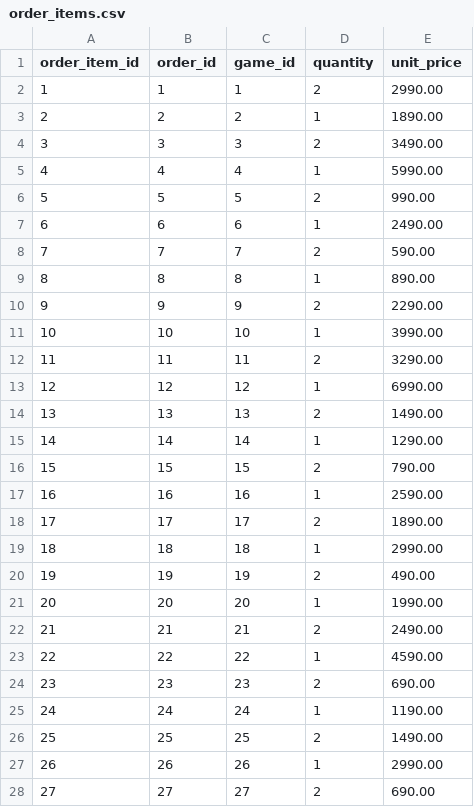
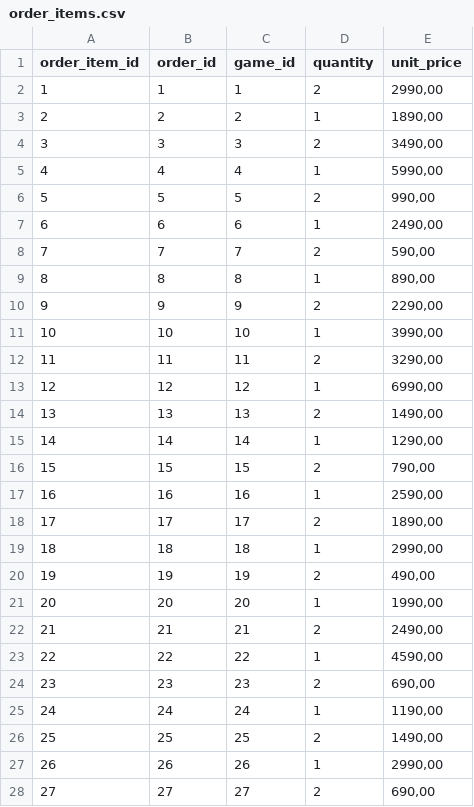
Before and after one commit to MaksimKarpov100/CourseProject, a CSV file: csv/order_items.csv, drawn as a sheet; only a part is shown; the diff covers the shown part only.

```diff
--- a/csv/order_items.csv
+++ b/csv/order_items.csv
@@ -1,28 +1,28 @@
 order_item_id;order_id;game_id;quantity;unit_price
-1;1;1;2;2990.00
-2;2;2;1;1890.00
-3;3;3;2;3490.00
-4;4;4;1;5990.00
-5;5;5;2;990.00
-6;6;6;1;2490.00
-7;7;7;2;590.00
-8;8;8;1;890.00
-9;9;9;2;2290.00
-10;10;10;1;3990.00
-11;11;11;2;3290.00
-12;12;12;1;6990.00
-13;13;13;2;1490.00
-14;14;14;1;1290.00
-15;15;15;2;790.00
-16;16;16;1;2590.00
-17;17;17;2;1890.00
-18;18;18;1;2990.00
-19;19;19;2;490.00
-20;20;20;1;1990.00
-21;21;21;2;2490.00
-22;22;22;1;4590.00
-23;23;23;2;690.00
-24;24;24;1;1190.00
-25;25;25;2;1490.00
-26;26;26;1;2990.00
-27;27;27;2;690.00
+1;1;1;2;2990,00
+2;2;2;1;1890,00
+3;3;3;2;3490,00
+4;4;4;1;5990,00
+5;5;5;2;990,00
+6;6;6;1;2490,00
+7;7;7;2;590,00
+8;8;8;1;890,00
+9;9;9;2;2290,00
+10;10;10;1;3990,00
+11;11;11;2;3290,00
+12;12;12;1;6990,00
+13;13;13;2;1490,00
+14;14;14;1;1290,00
+15;15;15;2;790,00
+16;16;16;1;2590,00
+17;17;17;2;1890,00
+18;18;18;1;2990,00
+19;19;19;2;490,00
+20;20;20;1;1990,00
+21;21;21;2;2490,00
+22;22;22;1;4590,00
+23;23;23;2;690,00
+24;24;24;1;1190,00
+25;25;25;2;1490,00
+26;26;26;1;2990,00
+27;27;27;2;690,00
```
Also changed, not shown: 7 added rows, 1 removed row and 22 edited cells elsewhere in this file, csv/board_games.csv, csv/categories.csv, 11 other files.
